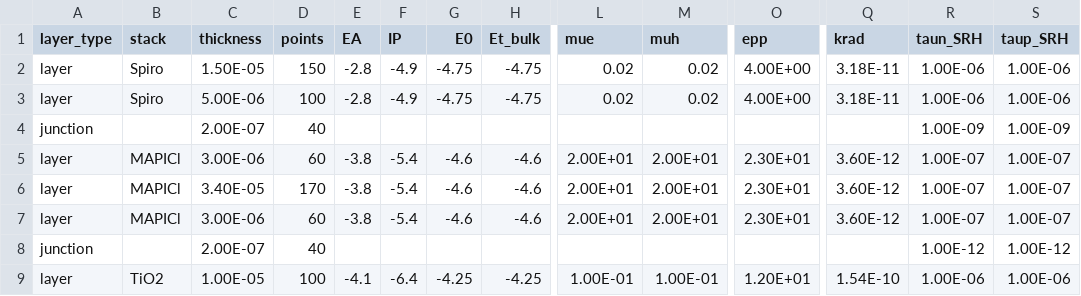
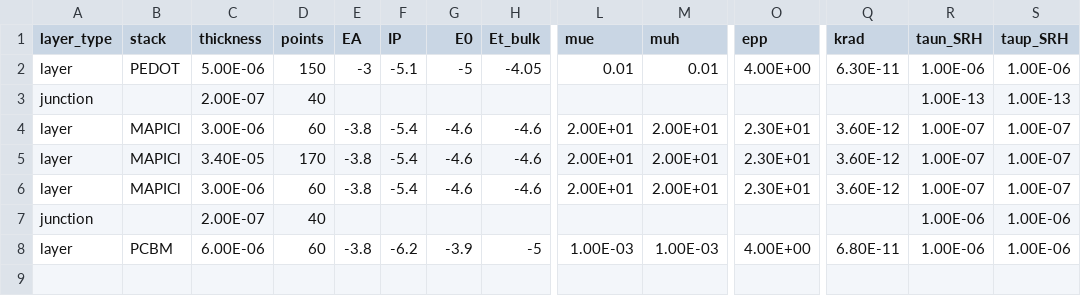
Before and after one commit to barnesgroupICL/Driftfusion, a CSV file: input_files/pcbm.csv, drawn as a sheet; only a part is shown, gaps mark what is left out; removed rows and columns are numbered as before the commit, all else as after; rows hold the shown columns only; the diff covers the shown part only; the diff names each change by its address in the sheet, - before the commit and + after, or states it on an @@ line.

Commit message:
New PCBM csv file

```diff
--- a/input_files/pcbm.csv
+++ b/input_files/pcbm.csv
-B2 (stack): Spiro
+B2 (stack): PEDOT
-C2 (thickness): 1.50E-05
+C2 (thickness): 5.00E-06
-E2 (EA): -2.8
+E2 (EA): -3
-F2 (IP): -4.9
+F2 (IP): -5.1
-G2 (E0): -4.75
+G2 (E0): -5
-H2 (Et_bulk): -4.75
+H2 (Et_bulk): -4.05
-L2 (mue): 0.02
+L2 (mue): 0.01
-M2 (muh): 0.02
+M2 (muh): 0.01
-Q2 (krad): 3.18E-11
+Q2 (krad): 6.30E-11
-row 3: layer | Spiro | 5.00E-06 | 100 | -2.8 | -4.9 | -4.75 | -4.75 | 0.02 | 0.02 | 4.00E+00 | 3.18E-11 | 1.00E-06 | 1.00E-06
-R3 (taun_SRH): 1.00E-09
+R3 (taun_SRH): 1.00E-13
-S3 (taup_SRH): 1.00E-09
+S3 (taup_SRH): 1.00E-13
-R7 (taun_SRH): 1.00E-12
+R7 (taun_SRH): 1.00E-06
-S7 (taup_SRH): 1.00E-12
+S7 (taup_SRH): 1.00E-06
-B8 (stack): TiO2
+B8 (stack): PCBM
-C8 (thickness): 1.00E-05
+C8 (thickness): 6.00E-06
-D8 (points): 100
+D8 (points): 60
-E8 (EA): -4.1
+E8 (EA): -3.8
-F8 (IP): -6.4
+F8 (IP): -6.2
-G8 (E0): -4.25
+G8 (E0): -3.9
-H8 (Et_bulk): -4.25
+H8 (Et_bulk): -5
-L8 (mue): 1.00E-01
+L8 (mue): 1.00E-03
-M8 (muh): 1.00E-01
+M8 (muh): 1.00E-03
-O8 (epp): 1.20E+01
+O8 (epp): 4.00E+00
-Q8 (krad): 1.54E-10
+Q8 (krad): 6.80E-11
```
Also changed, not shown: 2 edited cells elsewhere in this file.
